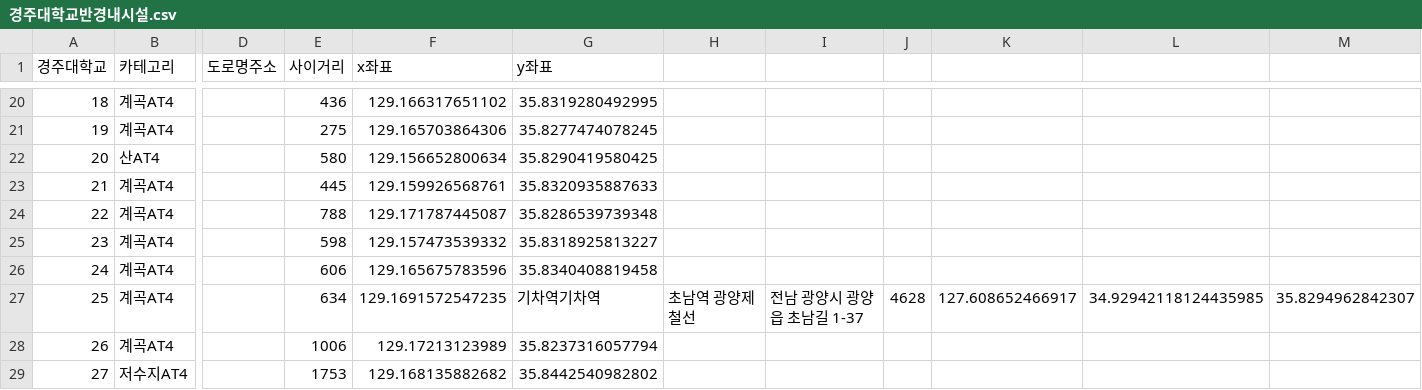
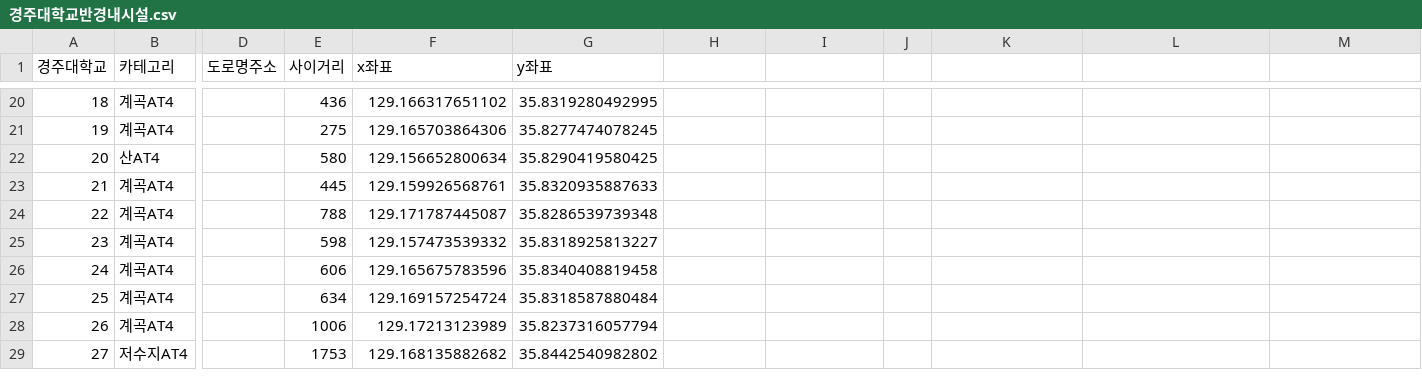
Before and after one commit to JngMkk/MLP_4_Project, a CSV file: jm_data/data/경주대학교반경내시설.csv, drawn as a sheet; only a part is shown, gaps mark what is left out; the diff names each change by its address in the sheet, - before the commit and + after, or states it on an @@ line.

```diff
--- a/jm_data/data/경주대학교반경내시설.csv
+++ b/jm_data/data/경주대학교반경내시설.csv
-F27 (x좌표): 129.1691572547235
+F27 (x좌표): 129.169157254724
-G27 (y좌표): 기차역기차역
+G27 (y좌표): 35.8318587880484
-H27: 초남역 광양제철선
+H27: (empty)
-I27: 전남 광양시 광양읍 초남길 1-37
+I27: (empty)
-J27: 4628
+J27: (empty)
-K27: 127.608652466917
+K27: (empty)
-L27: 34.92942118124435985
+L27: (empty)
-M27: 35.8294962842307
+M27: (empty)
```
Also changed, not shown: 18 other files.
